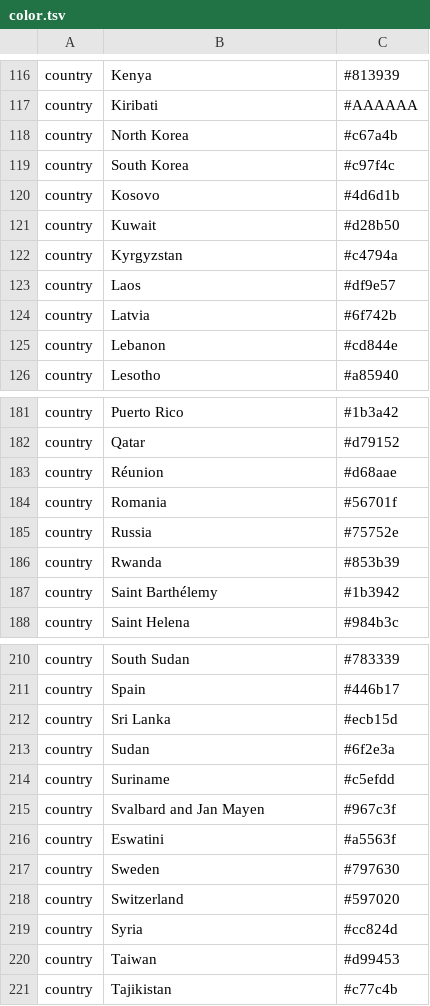
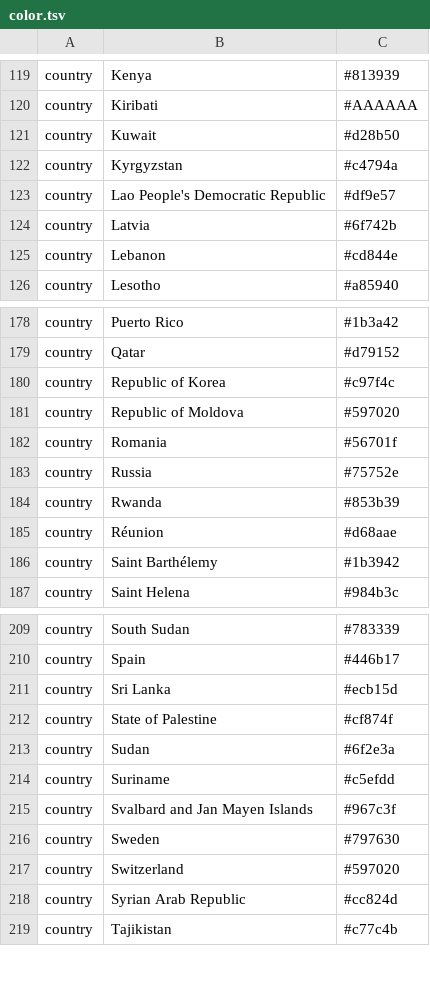
Before and after one commit to Integrative-Transcriptomics/TrepoGen-nextstrain, a TSV file: source/geo/color.tsv, drawn as a sheet; only a part is shown, gaps mark what is left out; the diff covers the shown part only.

```diff
--- a/source/geo/color.tsv
+++ b/source/geo/color.tsv
@@ -117,8 +120,5 @@ country	Kenya	#813939
 country	Kiribati	#AAAAAA
-country	North Korea	#c67a4b
-country	South Korea	#c97f4c
-country	Kosovo	#4d6d1b
 country	Kuwait	#d28b50
 country	Kyrgyzstan	#c4794a
-country	Laos	#df9e57
+country	Lao People's Democratic Republic	#df9e57
 country	Latvia	#6f742b
@@ -182,3 +179,4 @@ country	Puerto Rico	#1b3a42
 country	Qatar	#d79152
-country	Réunion	#d68aae
+country	Republic of Korea	#c97f4c
+country	Republic of Moldova	#597020
 country	Romania	#56701f
@@ -186,2 +184,3 @@ country	Russia	#75752e
 country	Rwanda	#853b39
+country	Réunion	#d68aae
 country	Saint Barthélemy	#1b3942
@@ -212,10 +211,9 @@ country	Spain	#446b17
 country	Sri Lanka	#ecb15d
+country	State of Palestine	#cf874f
 country	Sudan	#6f2e3a
 country	Suriname	#c5efdd
-country	Svalbard and Jan Mayen	#967c3f
-country	Eswatini	#a5563f
+country	Svalbard and Jan Mayen Islands	#967c3f
 country	Sweden	#797630
 country	Switzerland	#597020
-country	Syria	#cc824d
-country	Taiwan	#d99453
+country	Syrian Arab Republic	#cc824d
 country	Tajikistan	#c77c4b
```
Also changed, not shown: 6 added rows, 8 removed rows, 3 moved rows and 28 edited cells elsewhere in this file, source/geo/loc.tsv.
